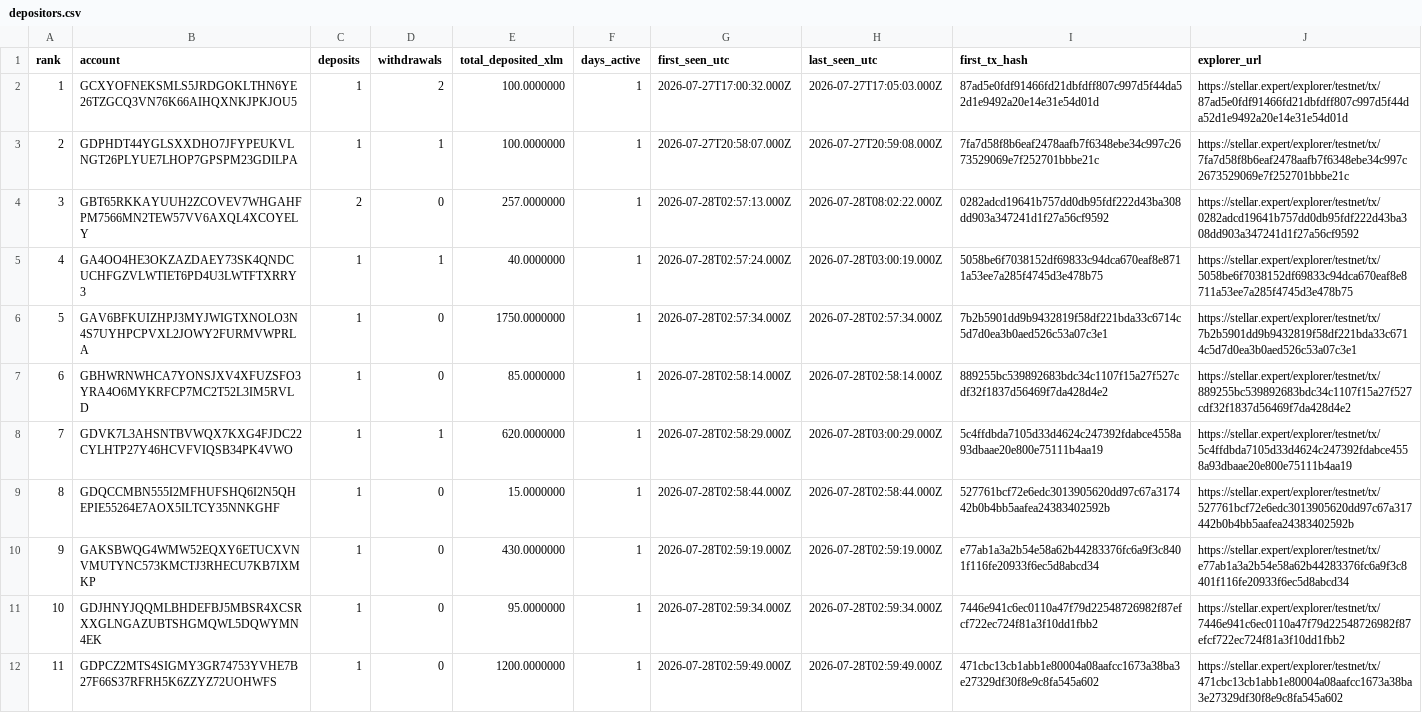
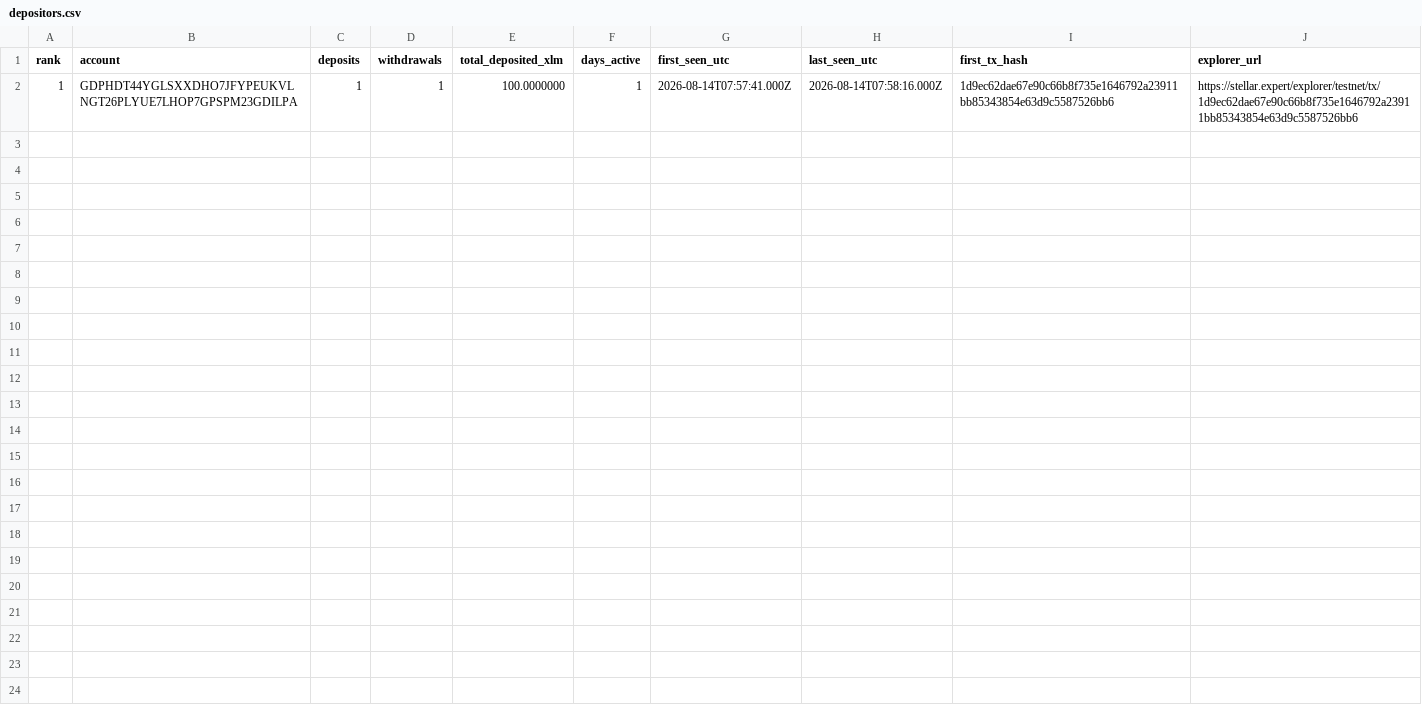
Before and after one commit to solomonadzape95/nebula, a CSV file: evidence/depositors.csv, drawn as a sheet; the diff names each change by its address in the sheet, - before the commit and + after, or states it on an @@ line.

```diff
--- a/evidence/depositors.csv
+++ b/evidence/depositors.csv
-B2 (account): GCXYOFNEKSMLS5JRDGOKLTHN6YE26TZGCQ3VN76K66AIHQXNKJPKJOU5
+B2 (account): GDPHDT44YGLSXXDHO7JFYPEUKVLNGT26PLYUE7LHOP7GPSPM23GDILPA
-D2 (withdrawals): 2
+D2 (withdrawals): 1
-G2 (first_seen_utc): 2026-07-27T17:00:32.000Z
+G2 (first_seen_utc): 2026-08-14T07:57:41.000Z
-H2 (last_seen_utc): 2026-07-27T17:05:03.000Z
+H2 (last_seen_utc): 2026-08-14T07:58:16.000Z
-I2 (first_tx_hash): 87ad5e0fdf91466fd21dbfdff807c997d5f44da52d1e9492a20e14e31e54d01d
+I2 (first_tx_hash): 1d9ec62dae67e90c66b8f735e1646792a23911bb85343854e63d9c5587526bb6
-J2 (explorer_url): https://stellar.expert/explorer/testnet/tx/87ad5e0fdf91466fd21dbfdff807c997d5f44da52d1e9492a20e14e31e54d01d
+J2 (explorer_url): https://stellar.expert/explorer/testnet/tx/1d9ec62dae67e90c66b8f735e1646792a23911bb85343854e63d9c5587526bb6
-row 3: 2 | GDPHDT44YGLSXXDHO7JFYPEUKVLNGT26PLYUE7LHOP7GPSPM23GDILPA | 1 | 1 | 100.0000000 | 1 | 2026-07-27T20:58:07.000Z | 2026-07-27T20:59:08.000Z | 7fa7d58f8b6eaf2478aafb7f6348ebe34c997c2673529069e7f252701bbbe21c | https://stellar.expert/explorer/testnet/tx/7fa7d58f8b6eaf2478aafb7f6348ebe34c997c2673529069e7f252701bbbe21c
-row 4: 3 | GBT65RKKAYUUH2ZCOVEV7WHGAHFPM7566MN2TEW57VV6AXQL4XCOYELY | 2 | 0 | 257.0000000 | 1 | 2026-07-28T02:57:13.000Z | 2026-07-28T08:02:22.000Z | 0282adcd19641b757dd0db95fdf222d43ba308dd903a347241d1f27a56cf9592 | https://stellar.expert/explorer/testnet/tx/0282adcd19641b757dd0db95fdf222d43ba308dd903a347241d1f27a56cf9592
-row 5: 4 | GA4OO4HE3OKZAZDAEY73SK4QNDCUCHFGZVLWTIET6PD4U3LWTFTXRRY3 | 1 | 1 | 40.0000000 | 1 | 2026-07-28T02:57:24.000Z | 2026-07-28T03:00:19.000Z | 5058be6f7038152df69833c94dca670eaf8e8711a53ee7a285f4745d3e478b75 | https://stellar.expert/explorer/testnet/tx/5058be6f7038152df69833c94dca670eaf8e8711a53ee7a285f4745d3e478b75
-row 6: 5 | GAV6BFKUIZHPJ3MYJWIGTXNOLO3N4S7UYHPCPVXL2JOWY2FURMVWPRLA | 1 | 0 | 1750.0000000 | 1 | 2026-07-28T02:57:34.000Z | 2026-07-28T02:57:34.000Z | 7b2b5901dd9b9432819f58df221bda33c6714c5d7d0ea3b0aed526c53a07c3e1 | https://stellar.expert/explorer/testnet/tx/7b2b5901dd9b9432819f58df221bda33c6714c5d7d0ea3b0aed526c53a07c3e1
-row 7: 6 | GBHWRNWHCA7YONSJXV4XFUZSFO3YRA4O6MYKRFCP7MC2T52L3IM5RVLD | 1 | 0 | 85.0000000 | 1 | 2026-07-28T02:58:14.000Z | 2026-07-28T02:58:14.000Z | 889255bc539892683bdc34c1107f15a27f527cdf32f1837d56469f7da428d4e2 | https://stellar.expert/explorer/testnet/tx/889255bc539892683bdc34c1107f15a27f527cdf32f1837d56469f7da428d4e2
-row 8: 7 | GDVK7L3AHSNTBVWQX7KXG4FJDC22CYLHTP27Y46HCVFVIQSB34PK4VWO | 1 | 1 | 620.0000000 | 1 | 2026-07-28T02:58:29.000Z | 2026-07-28T03:00:29.000Z | 5c4ffdbda7105d33d4624c247392fdabce4558a93dbaae20e800e75111b4aa19 | https://stellar.expert/explorer/testnet/tx/5c4ffdbda7105d33d4624c247392fdabce4558a93dbaae20e800e75111b4aa19
-row 9: 8 | GDQCCMBN555I2MFHUFSHQ6I2N5QHEPIE55264E7AOX5ILTCY35NNKGHF | 1 | 0 | 15.0000000 | 1 | 2026-07-28T02:58:44.000Z | 2026-07-28T02:58:44.000Z | 527761bcf72e6edc3013905620dd97c67a317442b0b4bb5aafea24383402592b | https://stellar.expert/explorer/testnet/tx/527761bcf72e6edc3013905620dd97c67a317442b0b4bb5aafea24383402592b
-row 10: 9 | GAKSBWQG4WMW52EQXY6ETUCXVNVMUTYNC573KMCTJ3RHECU7KB7IXMKP | 1 | 0 | 430.0000000 | 1 | 2026-07-28T02:59:19.000Z | 2026-07-28T02:59:19.000Z | e77ab1a3a2b54e58a62b44283376fc6a9f3c8401f116fe20933f6ec5d8abcd34 | https://stellar.expert/explorer/testnet/tx/e77ab1a3a2b54e58a62b44283376fc6a9f3c8401f116fe20933f6ec5d8abcd34
-row 11: 10 | GDJHNYJQQMLBHDEFBJ5MBSR4XCSRXXGLNGAZUBTSHGMQWL5DQWYMN4EK | 1 | 0 | 95.0000000 | 1 | 2026-07-28T02:59:34.000Z | 2026-07-28T02:59:34.000Z | 7446e941c6ec0110a47f79d22548726982f87efcf722ec724f81a3f10dd1fbb2 | https://stellar.expert/explorer/testnet/tx/7446e941c6ec0110a47f79d22548726982f87efcf722ec724f81a3f10dd1fbb2
-row 12: 11 | GDPCZ2MTS4SIGMY3GR74753YVHE7B27F66S37RFRH5K6ZZYZ72UOHWFS | 1 | 0 | 1200.0000000 | 1 | 2026-07-28T02:59:49.000Z | 2026-07-28T02:59:49.000Z | 471cbc13cb1abb1e80004a08aafcc1673a38ba3e27329df30f8e9c8fa545a602 | https://stellar.expert/explorer/testnet/tx/471cbc13cb1abb1e80004a08aafcc1673a38ba3e27329df30f8e9c8fa545a602
```
Also changed, not shown: evidence/harvests.csv, evidence/summary.csv, 3 other files.
